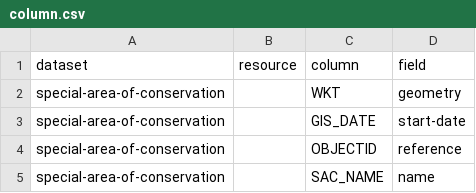
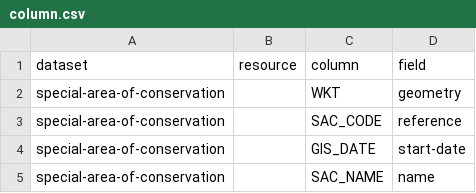
Before and after one commit to digital-land/special-area-of-conservation-collection, a CSV file: pipeline/column.csv, drawn as a sheet.

```diff
--- a/pipeline/column.csv
+++ b/pipeline/column.csv
@@ -2,4 +2,4 @@ dataset,resource,column,field
 special-area-of-conservation,,WKT,geometry
+special-area-of-conservation,,SAC_CODE,reference
 special-area-of-conservation,,GIS_DATE,start-date
-special-area-of-conservation,,OBJECTID,reference
 special-area-of-conservation,,SAC_NAME,name
```
Also changed, not shown: 2 other files.
